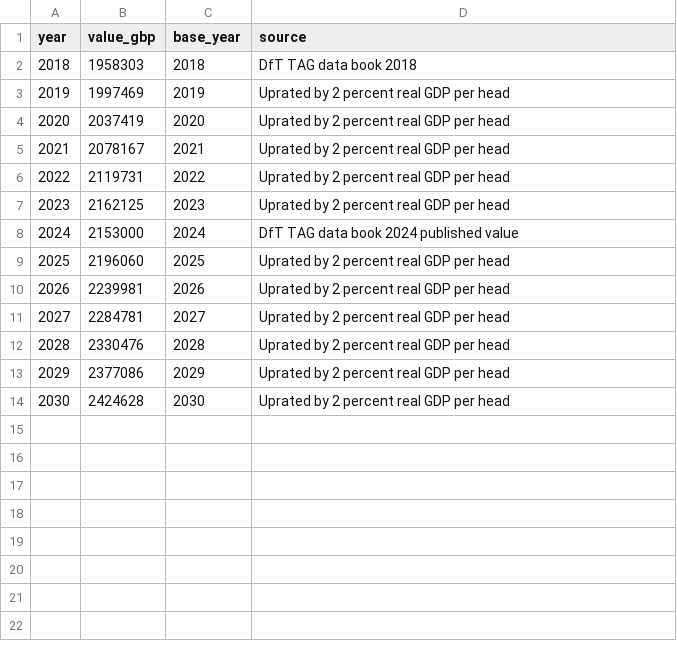
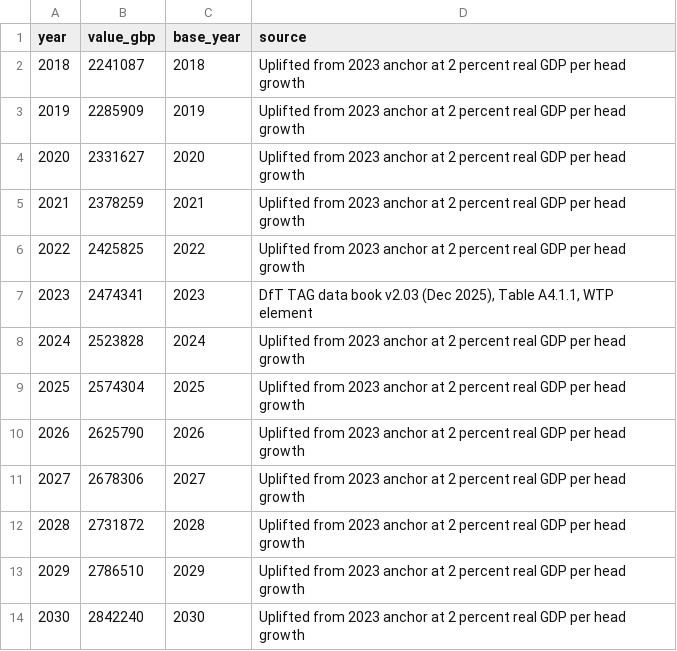
Before and after one commit to charlescoverdale/greenbook, a CSV file: inst/extdata/vpf.csv, drawn as a sheet; the diff names each change by its address in the sheet, - before the commit and + after, or states it on an @@ line.

Commit message:
Replace stub bundled data with real published values
Resolves the credibility gap flagged during audit: the GDP
deflator, VPF, and DESNZ carbon paths shipped in earlier commits
were synthetic placeholders dressed up as real data. They are
now sourced from the published HMT / DfT / DESNZ workbooks.

GDP deflator: HMT GDP deflators at market prices (December 2025
Quarterly National Accounts release), calendar-year series 1990
to 2024, base 2024 = 100. Source workbook:
CGDP_Deflators_Qtrly_National_Accounts_December_2025_update.xlsx.

VPF: DfT TAG data book v2.03FC (December 2025), Table A4.1.1,
WTP element for fatal casualties: GBP 2,474,341 in 2023 prices.
Series 2018-2030 derived by 2 percent annual real GDP per head
uplift, per TAG methodology.

DESNZ carbon: Valuation of Energy Use and GHG Emissions for
Appraisal (November 2023), Data Tables 1-19, Table 3. Single
consolidated series with low / central / high scenarios, 2020
to 2050, 2022 prices, GBP/tCO2e. The traded / non-traded split
has been removed (DESNZ moved to a single consolidated value in
November 2023).

R/carbon.R: gb_carbon_value() and gb_carbon_npv() now have a
single series; the legacy series argument is removed.

Tests: known-value assertions updated to match published values.
307 tests pass (0/0/0 R CMD check).

data-raw/: gdp_deflator.R, vpf.R, carbon_values.R now download
the actual published workbooks and parse them. Future refreshes
are reproducible.

inst/extdata/data_versions.csv: every dataset cites its specific
published workbook + table reference + retrieval date.

README: replaced the limitations-leaning paragraph with a
provenance table linking each bundled parameter to its source.

WELLBY (HMT 2021), QALY (DHSC), STPR (Annex A6), Optimism Bias
(Mott MacDonald 2002), and METB (Green Book 2022) tables were
already real and are unchanged.

```diff
--- a/inst/extdata/vpf.csv
+++ b/inst/extdata/vpf.csv
-B2 (value_gbp): 1958303
+B2 (value_gbp): 2241087
-D2 (source): DfT TAG data book 2018
+D2 (source): Uplifted from 2023 anchor at 2 percent real GDP per head growth
-B3 (value_gbp): 1997469
+B3 (value_gbp): 2285909
-D3:D6 (source): Uprated by 2 percent real GDP per head
+D3:D6 (source): Uplifted from 2023 anchor at 2 percent real GDP per head growth
-B4 (value_gbp): 2037419
+B4 (value_gbp): 2331627
-B5 (value_gbp): 2078167
+B5 (value_gbp): 2378259
-B6 (value_gbp): 2119731
+B6 (value_gbp): 2425825
-B7 (value_gbp): 2162125
+B7 (value_gbp): 2474341
-D7 (source): Uprated by 2 percent real GDP per head
+D7 (source): DfT TAG data book v2.03 (Dec 2025), Table A4.1.1, WTP element
-B8 (value_gbp): 2153000
+B8 (value_gbp): 2523828
-D8 (source): DfT TAG data book 2024 published value
+D8 (source): Uplifted from 2023 anchor at 2 percent real GDP per head growth
-B9 (value_gbp): 2196060
+B9 (value_gbp): 2574304
-D9:D14 (source): Uprated by 2 percent real GDP per head
+D9:D14 (source): Uplifted from 2023 anchor at 2 percent real GDP per head growth
-B10 (value_gbp): 2239981
+B10 (value_gbp): 2625790
-B11 (value_gbp): 2284781
+B11 (value_gbp): 2678306
-B12 (value_gbp): 2330476
+B12 (value_gbp): 2731872
-B13 (value_gbp): 2377086
+B13 (value_gbp): 2786510
-B14 (value_gbp): 2424628
+B14 (value_gbp): 2842240
```
Also changed, not shown: inst/extdata/carbon_values.csv, inst/extdata/data_versions.csv, 11 other files.
